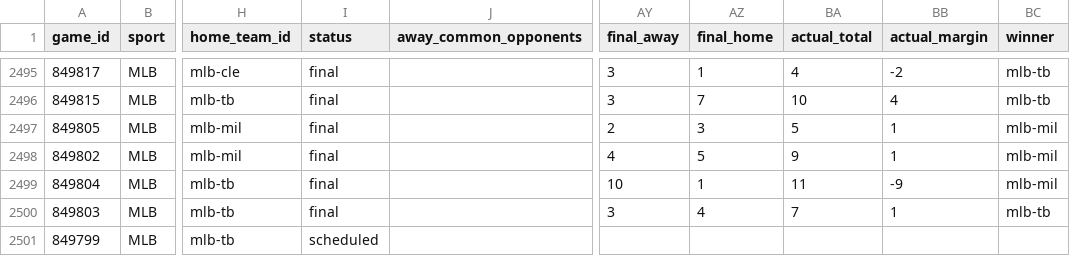
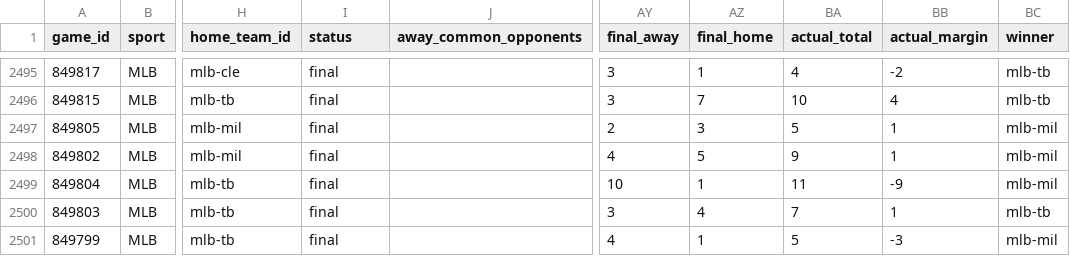
Before and after one commit to jpf5046/basic_betting_model, a CSV file: data/frames/mlb_2026.csv, drawn as a sheet; only a part is shown, gaps mark what is left out; the diff names each change by its address in the sheet, - before the commit and + after, or states it on an @@ line.

```diff
--- a/data/frames/mlb_2026.csv
+++ b/data/frames/mlb_2026.csv
-I2501 (status): scheduled
+I2501 (status): final
-AY2501 (final_away): (empty)
+AY2501 (final_away): 4
-AZ2501 (final_home): (empty)
+AZ2501 (final_home): 1
-BA2501 (actual_total): (empty)
+BA2501 (actual_total): 5
-BB2501 (actual_margin): (empty)
+BB2501 (actual_margin): -3
-BC2501 (winner): (empty)
+BC2501 (winner): mlb-mil
```
Also changed, not shown: data/frames/nhl_20262027.csv, data/mlb/games_2026.csv, 6 other files.
